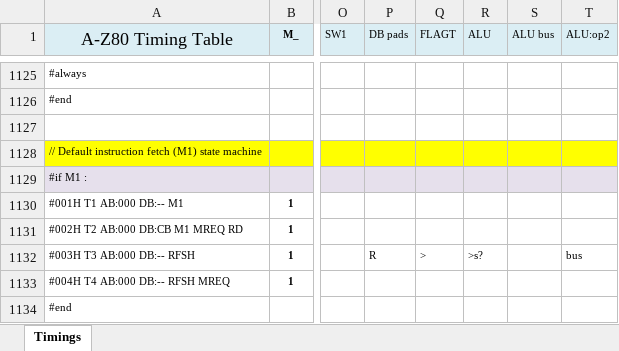
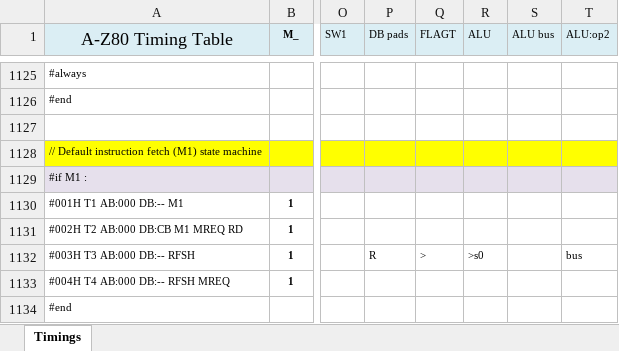
Before and after one commit to gdevic/A-Z80, an Excel workbook: cpu/control/Timings.xlsm, sheet Timings, drawn as a sheet; only a part is shown, gaps mark what is left out; values as stored, in another font and other column widths than the file's, no borders; conditional formats not drawn; the diff names each change by its address in the sheet, - before the commit and + after, or states it on an @@ line.

```diff
--- a/cpu/control/Timings.xlsm (sheet Timings)
+++ b/cpu/control/Timings.xlsm (sheet Timings)
-R1132 (ALU): >s?
+R1132 (ALU): >s0
```
Also changed, not shown: 4 other files.
